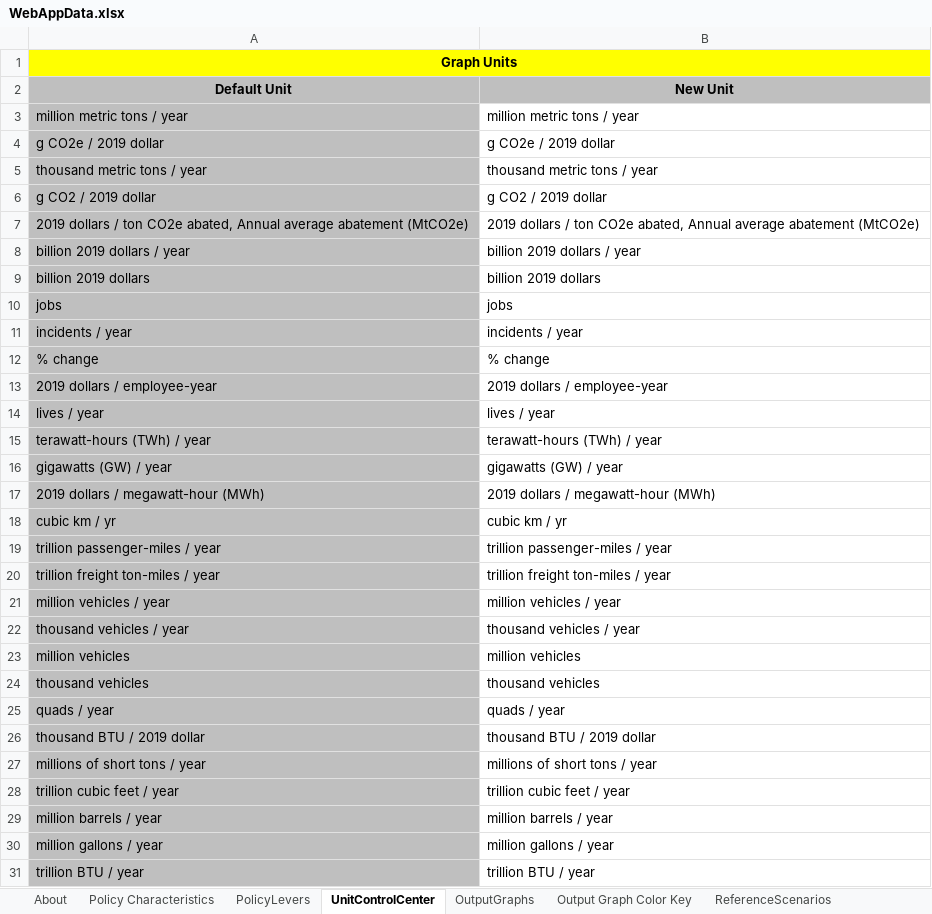
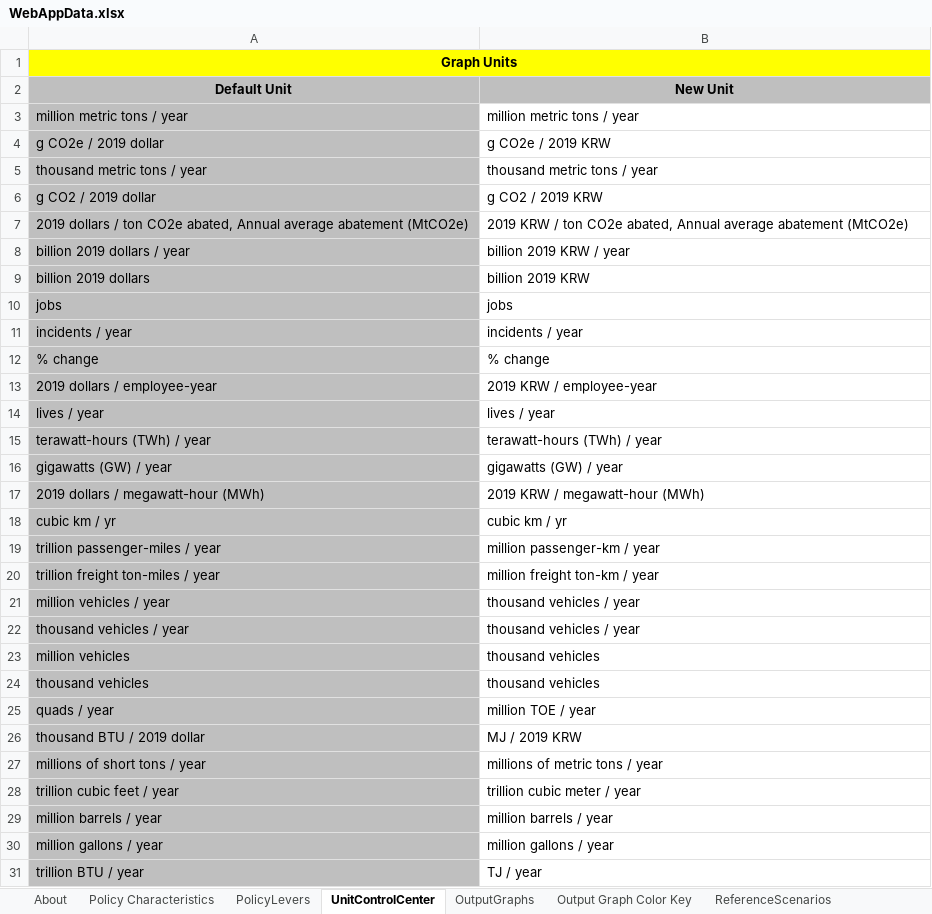
Before and after one commit to Energy-Innovation/eps-southkorea, an Excel workbook: WebAppData.xlsx, sheet UnitControlCenter, drawn as a sheet; only a part is shown; values as stored, in another font and other column widths than the file's, no borders; the diff covers the shown part only; the diff names each change by its address in the sheet, - before the commit and + after, or states it on an @@ line.

```diff
--- a/WebAppData.xlsx (sheet UnitControlCenter)
+++ b/WebAppData.xlsx (sheet UnitControlCenter)
-B4: g CO2e / 2019 dollar
+B4: g CO2e / 2019 KRW
-B6: g CO2 / 2019 dollar
+B6: g CO2 / 2019 KRW
-B7: 2019 dollars / ton…
+B7: 2019 KRW / ton…
-B8: billion 2019 dollars / year
+B8: billion 2019 KRW / year
-B9: billion 2019 dollars
+B9: billion 2019 KRW
-B13: 2019 dollars / employee-year
+B13: 2019 KRW / employee-year
-B17: 2019 dollars / megawatt-hour (MWh)
+B17: 2019 KRW / megawatt-hour (MWh)
-B19: trillion passenger-miles / year
+B19: million passenger-km / year
-B20: trillion freight ton-miles / year
+B20: million freight ton-km / year
-B21: million vehicles / year
+B21: thousand vehicles / year
-B23: million vehicles
+B23: thousand vehicles
-B25: quads / year
+B25: million TOE / year
-B26: thousand BTU / 2019 dollar
+B26: MJ / 2019 KRW
-B27: millions of short tons / year
+B27: millions of metric tons / year
-B28: trillion cubic feet / year
+B28: trillion cubic meter / year
-B31: trillion BTU / year
+B31: TJ / year
```
Also changed, not shown: 9 edited cells elsewhere in this sheet, sheet PolicyLevers, sheet OutputGraphs, sheet Policy Characteristics, sheet ReferenceScenarios, formulas that keep their value, InputData/elec/PMCCS/Pol Mandated Cap Const Sched.xlsx, 3 other files.
